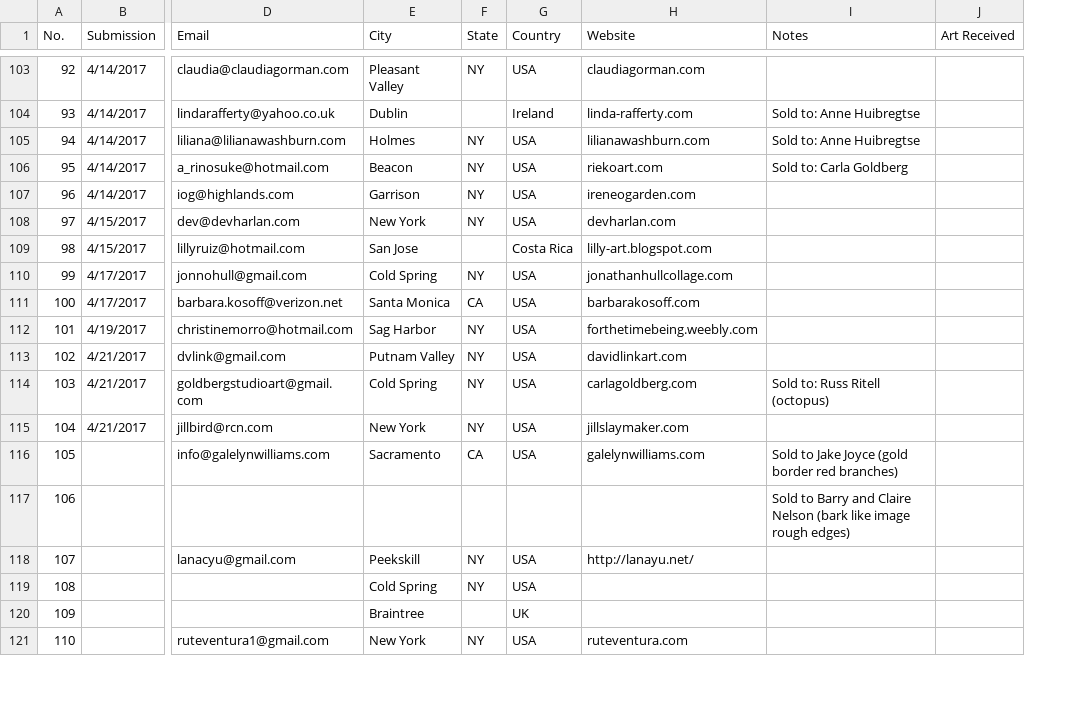
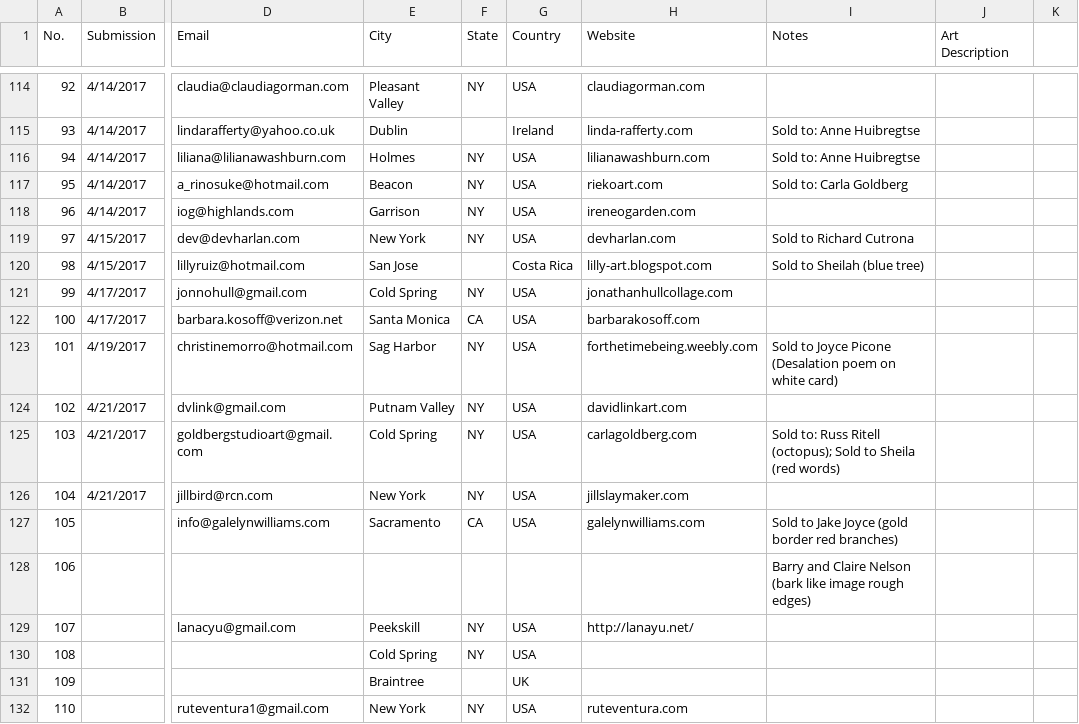
Before and after one commit to dlink/postcard_book, a CSV file: art_for_aleppo_artists.csv, drawn as a sheet; only a part is shown, gaps mark what is left out; removed rows and columns are numbered as before the commit, all else as after; the diff covers the shown part only; the diff names each change by its address in the sheet, - before the commit and + after, or states it on an @@ line.

Commit message:
data update

```diff
--- a/art_for_aleppo_artists.csv
+++ b/art_for_aleppo_artists.csv
-column J (Art Received), empty
+column J (Art Description), empty
+column K, empty
-I119 (Notes): (empty)
+I119 (Notes): Sold to Richard Cutrona
-I120 (Notes): (empty)
+I120 (Notes): Sold to Sheilah (blue tree)
-I123 (Notes): (empty)
+I123 (Notes): Sold to Joyce Picone (Desalation poem on white card)
-I125 (Notes): Sold to: Russ Ritell (octopus)
+I125 (Notes): Sold to: Russ Ritell (octopus); Sold to Sheila (red words)
-I128 (Notes): Sold to Barry and…
+I128 (Notes): Barry and…
```
Also changed, not shown: 21 added rows and 34 edited cells elsewhere in this file.
